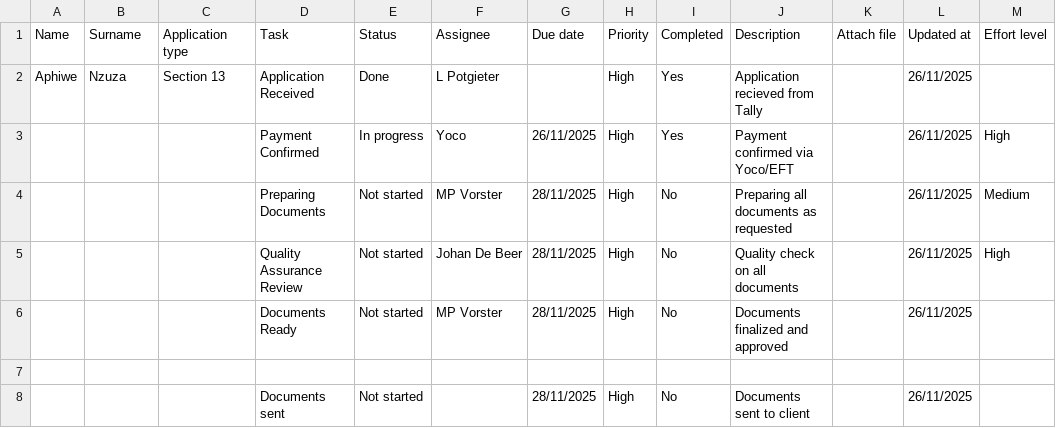
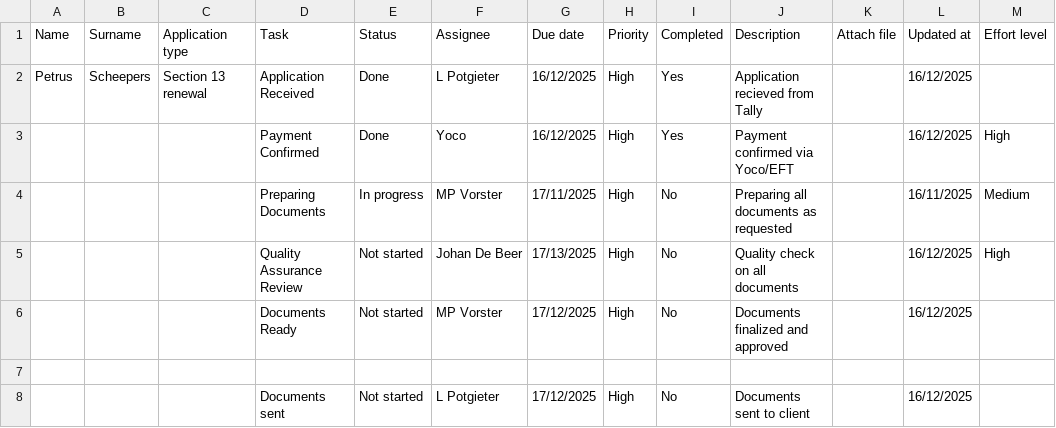
Before and after one commit to johandebeer21/Tracker-Demo, a CSV file: tracker7.csv, drawn as a sheet.

Commit message:
Update tracker7.csv

```diff
--- a/tracker7.csv
+++ b/tracker7.csv
@@ -1,8 +1,8 @@
 Name,Surname,Application type,Task,Status,Assignee,Due date,Priority,Completed,Description,Attach file,Updated at,Effort level
-Aphiwe,Nzuza,Section 13 ,Application Received,Done,L Potgieter,,High,Yes,Application recieved from Tally,,26/11/2025,
-,,,Payment Confirmed,In progress,Yoco,26/11/2025,High,Yes,Payment confirmed via Yoco/EFT,,26/11/2025,High
-,,,Preparing Documents,Not started ,MP Vorster,28/11/2025,High,No,Preparing all documents as requested,,26/11/2025,Medium
-,,,Quality Assurance Review,Not started,Johan De Beer,28/11/2025,High,No,Quality check on all documents,,26/11/2025,High
-,,,Documents Ready,Not started,MP Vorster,28/11/2025,High,No,Documents finalized and approved,,26/11/2025,
+Petrus,Scheepers,Section 13 renewal ,Application Received,Done,L Potgieter,16/12/2025,High,Yes,Application recieved from Tally,,16/12/2025,
+,,,Payment Confirmed,Done,Yoco,16/12/2025,High,Yes,Payment confirmed via Yoco/EFT,,16/12/2025,High
+,,,Preparing Documents,In progress ,MP Vorster,17/11/2025,High,No,Preparing all documents as requested,,16/11/2025,Medium
+,,,Quality Assurance Review,Not started,Johan De Beer,17/13/2025,High,No,Quality check on all documents,,16/12/2025,High
+,,,Documents Ready,Not started,MP Vorster,17/12/2025,High,No,Documents finalized and approved,,16/12/2025,
 
-,,,Documents sent,Not started,,28/11/2025,High,No,Documents sent to client,,26/11/2025,
+,,,Documents sent,Not started,L Potgieter,17/12/2025,High,No,Documents sent to client,,16/12/2025,
```
